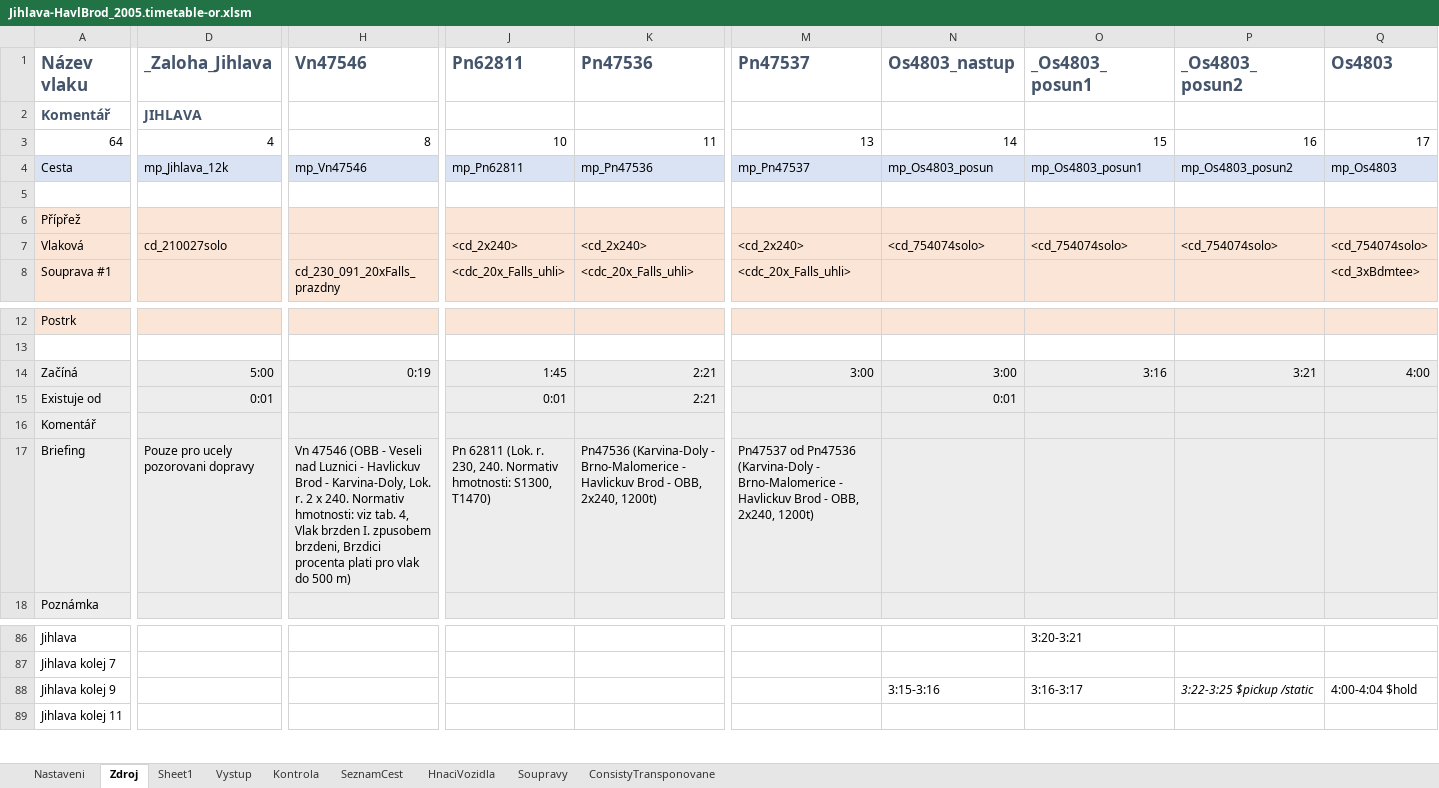
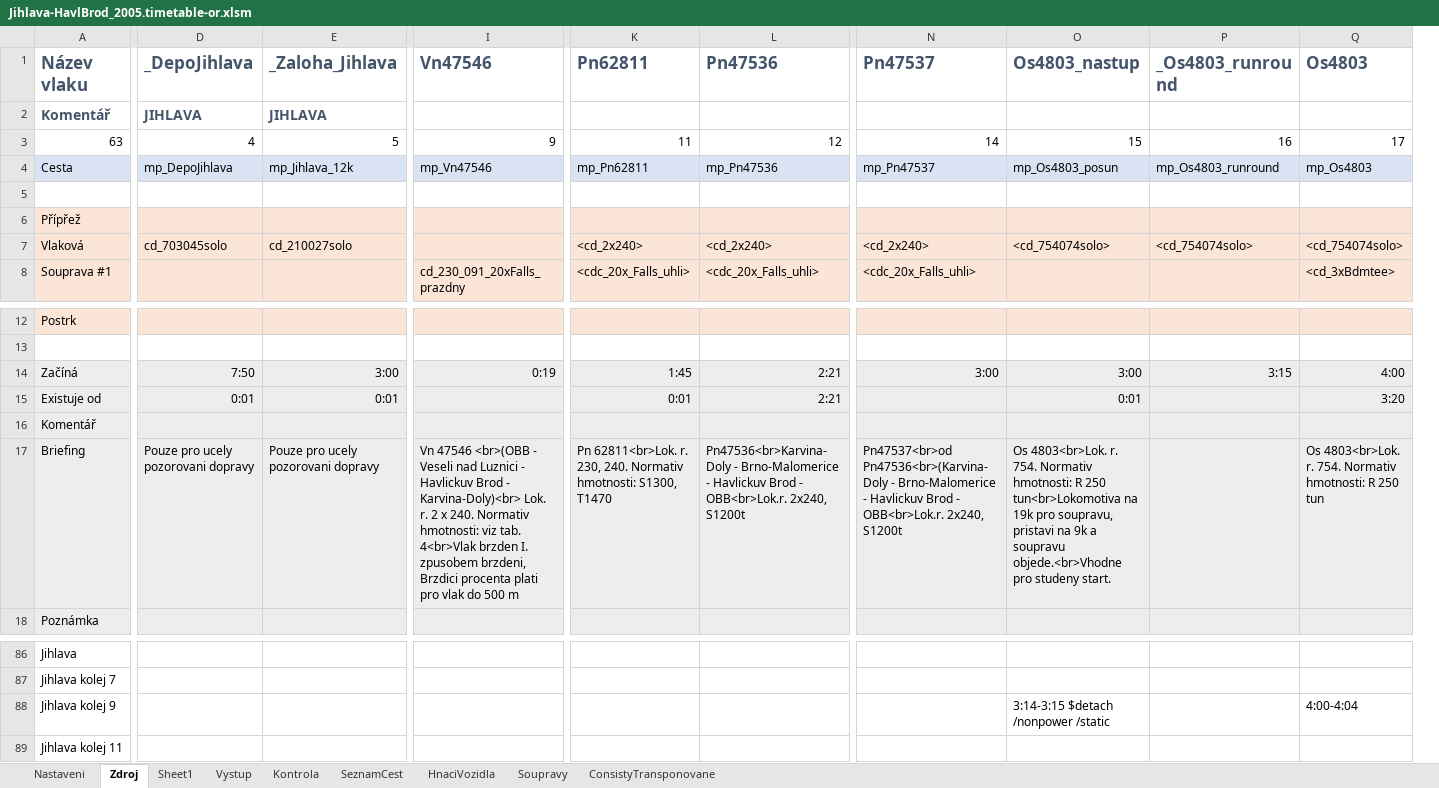
Before and after one commit to matejpacha/or_timetables, an Excel workbook: Trat225/ROUTES/Breclav - Praha/Activities/Openrails/Jihlava-HavlBrod_2005.timetable-or.xlsm, sheet Zdroj, drawn as a sheet; only a part is shown, gaps mark what is left out; values as stored, in another font and other column widths than the file's, no borders; charts and pictures and conditional formats not drawn; removed rows and columns are numbered as before the commit, all else as after; the diff covers the shown part only; the diff names each change by its address in the sheet, - before the commit and + after, or states it on an @@ line.

Commit message:
Trat225 - added TT list cover + fixed Os4803 and added a new observer (_DepoJihlava)

```diff
--- a/Trat225/ROUTES/Breclav - Praha/Activities/Openrails/Jihlava-HavlBrod_2005.timetable-or.xlsm (sheet Zdroj)
+++ b/Trat225/ROUTES/Breclav - Praha/Activities/Openrails/Jihlava-HavlBrod_2005.timetable-or.xlsm (sheet Zdroj)
+column D (_DepoJihlava), rows 2-7: JIHLAVA | 4 | mp_DepoJihlava |  |  | cd_703045solo; rows 14-17: 7:50 | 0:01 |  | Pouze pro ucely pozorovani dopravy
-column O (_Os4803_posun1), rows 3-7: 15 | mp_Os4803_posun1 |  |  | <cd_754074solo>; row 14: 3:16; rows 86-88: 3:20-3:21 |  | 3:16-3:17
-P1: _Os4803_posun2
+P1: _Os4803_runround
-A3 (Název vlaku): 64
+A3 (Název vlaku): 63
-E3 (_Zaloha_Jihlava): 4
+E3 (_Zaloha_Jihlava): 5
-I3 (Vn47546): 8
+I3 (Vn47546): 9
-K3 (Pn62811): 10
+K3 (Pn62811): 11
-L3 (Pn47536): 11
+L3 (Pn47536): 12
-N3 (Pn47537): 13
+N3 (Pn47537): 14
-O3 (Os4803_nastup): 14
+O3 (Os4803_nastup): 15
-P4 (_Os4803_runround): mp_Os4803_posun2
+P4 (_Os4803_runround): mp_Os4803_runround
-E14 (_Zaloha_Jihlava): 5:00
+E14 (_Zaloha_Jihlava): 3:00
-P14 (_Os4803_runround): 3:21
+P14 (_Os4803_runround): 3:15
-Q15 (Os4803): (empty)
+Q15 (Os4803): 3:20
-I17 (Vn47546): Vn 47546 (OBB - Veseli nad Luznici - Havlickuv Brod - Karvina-Doly, Lok. r. 2 x 240. Normativ hmotnosti: viz tab. 4, Vlak brzden I. zpusobem brzdeni, Brzdici procenta plati pro vlak do 500 m)
+I17 (Vn47546): Vn 47546 <br>(OBB - Veseli nad Luznici - Havlickuv Brod - Karvina-Doly)<br> Lok. r. 2 x 240. Normativ hmotnosti: viz tab. 4<br>Vlak brzden I. zpusobem brzdeni, Brzdici procenta plati pro vlak do 500 m
-K17 (Pn62811): Pn 62811 (Lok. r. 230, 240. Normativ hmotnosti: S1300, T1470)
+K17 (Pn62811): Pn 62811<br>Lok. r. 230, 240. Normativ hmotnosti: S1300, T1470
-L17 (Pn47536): Pn47536 (Karvina-Doly - Brno-Malomerice - Havlickuv Brod - OBB, 2x240, 1200t)
+L17 (Pn47536): Pn47536<br>Karvina-Doly - Brno-Malomerice - Havlickuv Brod - OBB<br>Lok.r. 2x240, S1200t
-N17 (Pn47537): Pn47537 od Pn47536 (Karvina-Doly - Brno-Malomerice - Havlickuv Brod - OBB, 2x240, 1200t)
+N17 (Pn47537): Pn47537<br>od Pn47536<br>(Karvina-Doly - Brno-Malomerice - Havlickuv Brod - OBB<br>Lok.r. 2x240, S1200t
-O17 (Os4803_nastup): (empty)
+O17 (Os4803_nastup): Os 4803<br>Lok. r. 754. Normativ hmotnosti: R 250 tun<br>Lokomotiva na 19k pro soupravu, pristavi na 9k a soupravu objede.<br>Vhodne pro studeny start.
-Q17 (Os4803): (empty)
+Q17 (Os4803): Os 4803<br>Lok. r. 754. Normativ hmotnosti: R 250 tun
-O88 (Os4803_nastup): 3:15-3:16
+O88 (Os4803_nastup): 3:14-3:15 $detach /nonpower /static
-P88 (_Os4803_runround): 3:22-3:25 $pickup /static
+P88 (_Os4803_runround): (empty)
-Q88 (Os4803): 4:00-4:04 $hold
+Q88 (Os4803): 4:00-4:04
```
Also changed, not shown: 15 edited cells elsewhere in this sheet, sheet Vystup, sheet Kontrola, sheet ConsistyTransponovane, sheet Nastaveni, sheet SeznamCest, formulas that keep their value, 5 other files.
